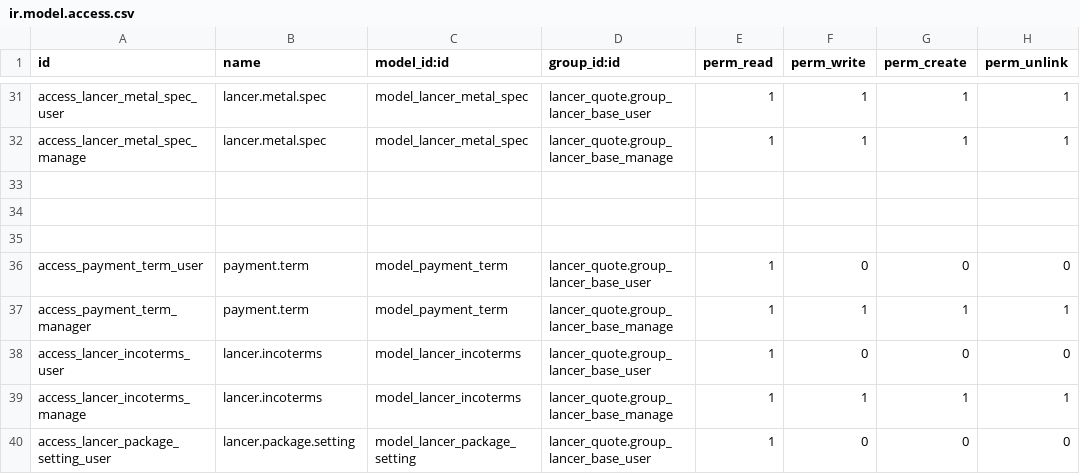
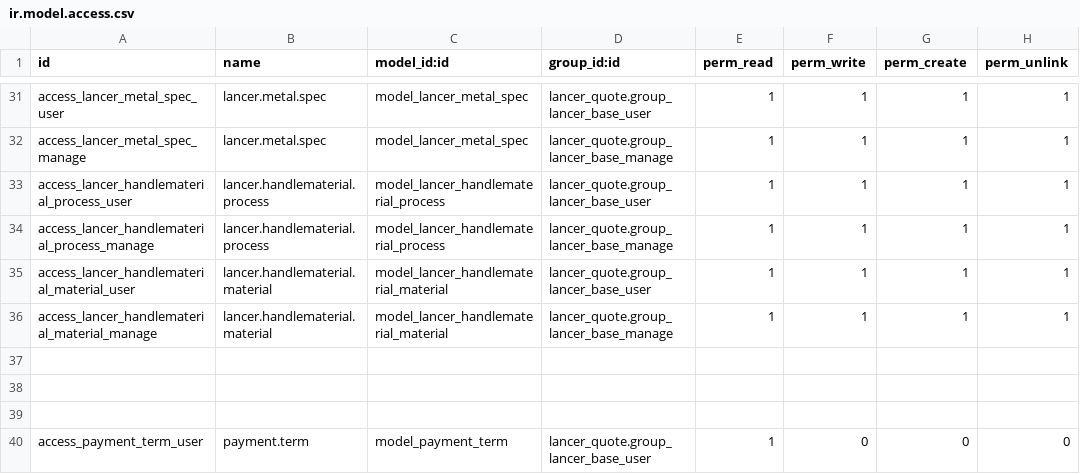
Before and after one commit to kulius/odoo13_lancer, a CSV file: addons_lancer/lancer_quote/security/ir.model.access.csv, drawn as a sheet; only a part is shown, gaps mark what is left out; the shorter side is filled out with more unchanged rows.

```diff
--- a/addons_lancer/lancer_quote/security/ir.model.access.csv
+++ b/addons_lancer/lancer_quote/security/ir.model.access.csv
@@ -32,2 +32,6 @@ access_lancer_metal_spec_user,lancer.metal.spec,model_lancer_metal_spec,lancer_q
 access_lancer_metal_spec_manage,lancer.metal.spec,model_lancer_metal_spec,lancer_quote.group_lancer_base_manage,1,1,1,1
+access_lancer_handlematerial_process_user,lancer.handlematerial.process,model_lancer_handlematerial_process,lancer_quote.group_lancer_base_user,1,1,1,1
+access_lancer_handlematerial_process_manage,lancer.handlematerial.process,model_lancer_handlematerial_process,lancer_quote.group_lancer_base_manage,1,1,1,1
+access_lancer_handlematerial_material_user,lancer.handlematerial.material,model_lancer_handlematerial_material,lancer_quote.group_lancer_base_user,1,1,1,1
+access_lancer_handlematerial_material_manage,lancer.handlematerial.material,model_lancer_handlematerial_material,lancer_quote.group_lancer_base_manage,1,1,1,1
 
```
Also changed, not shown: 8 other files.
